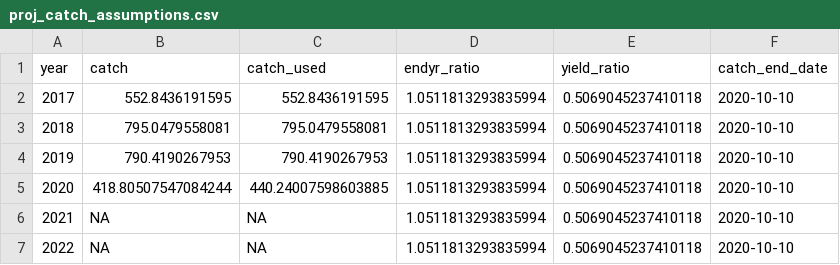
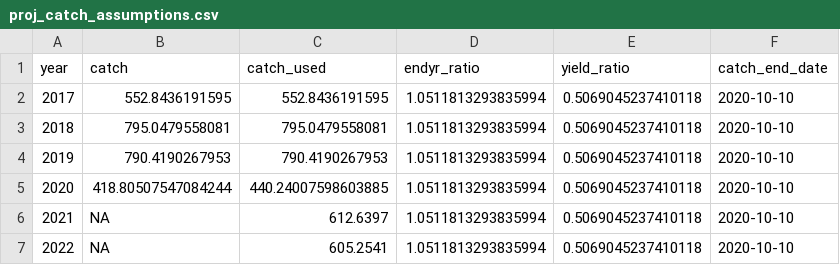
Before and after one commit to afsc-assessments/ssmesa-weekly, a CSV file: proj-example-goarebs/2020_partial/proj_catch_assumptions.csv, drawn as a sheet.

```diff
--- a/proj-example-goarebs/2020_partial/proj_catch_assumptions.csv
+++ b/proj-example-goarebs/2020_partial/proj_catch_assumptions.csv
@@ -5,3 +5,3 @@ year,catch,catch_used,endyr_ratio,yield_ratio,catch_end_date
 2020,418.80507547084244,440.24007598603885,1.0511813293835994,0.5069045237410118,2020-10-10
-2021,NA,NA,1.0511813293835994,0.5069045237410118,2020-10-10
-2022,NA,NA,1.0511813293835994,0.5069045237410118,2020-10-10
+2021,NA,612.6397,1.0511813293835994,0.5069045237410118,2020-10-10
+2022,NA,605.2541,1.0511813293835994,0.5069045237410118,2020-10-10
```
Also changed, not shown: proj-example-goarebs/2019_full/proj_catch_assumptions.csv, proj-example-goarebs/2021_full/proj_catch_assumptions.csv, 3 other files.
